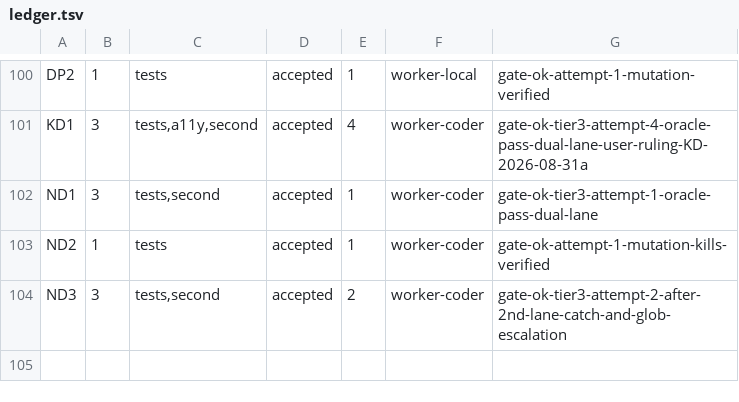
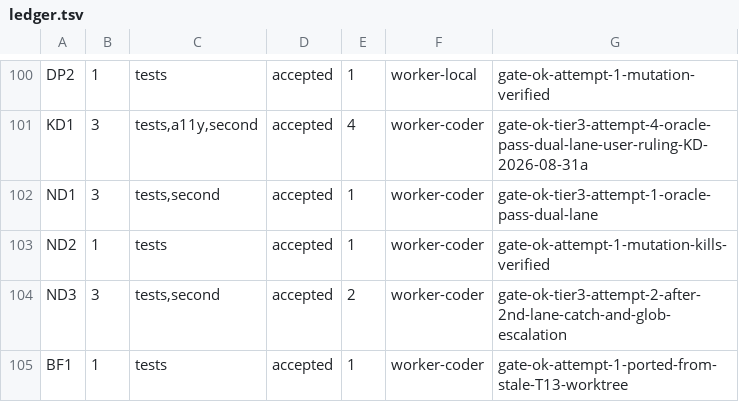
Before and after one commit to dgallion1/simpleBudget, a TSV file: .swarm/ledger.tsv, drawn as a sheet; only a part is shown, gaps mark what is left out.

```diff
--- a/.swarm/ledger.tsv
+++ b/.swarm/ledger.tsv
@@ -104 +104,2 @@ ND2	1	tests	accepted	1	worker-coder	gate-ok-attempt-1-mutation-kills-verified
 ND3	3	tests,second	accepted	2	worker-coder	gate-ok-tier3-attempt-2-after-2nd-lane-catch-and-glob-escalation
+BF1	1	tests	accepted	1	worker-coder	gate-ok-attempt-1-ported-from-stale-T13-worktree
```
Also changed, not shown: 14 other files.
